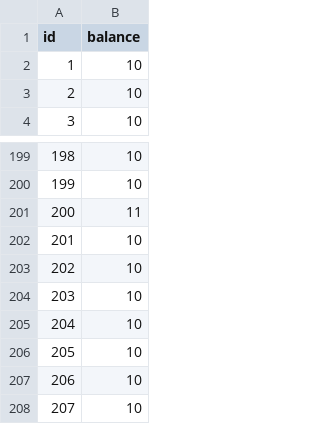
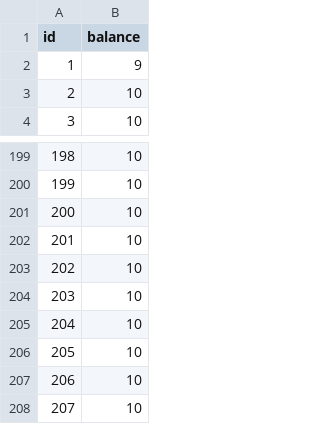
Before and after one commit to Vamsi995/raft-2pc, a CSV file: data/cluster1_server3_data.csv, drawn as a sheet; only a part is shown, gaps mark what is left out.

```diff
--- a/data/cluster1_server3_data.csv
+++ b/data/cluster1_server3_data.csv
@@ -1,3 +1,3 @@
 id,balance
-1,10
+1,9
 2,10
@@ -200,3 +200,3 @@ id,balance
 199,10
-200,11
+200,10
 201,10
```
Also changed, not shown: 17 other files.
